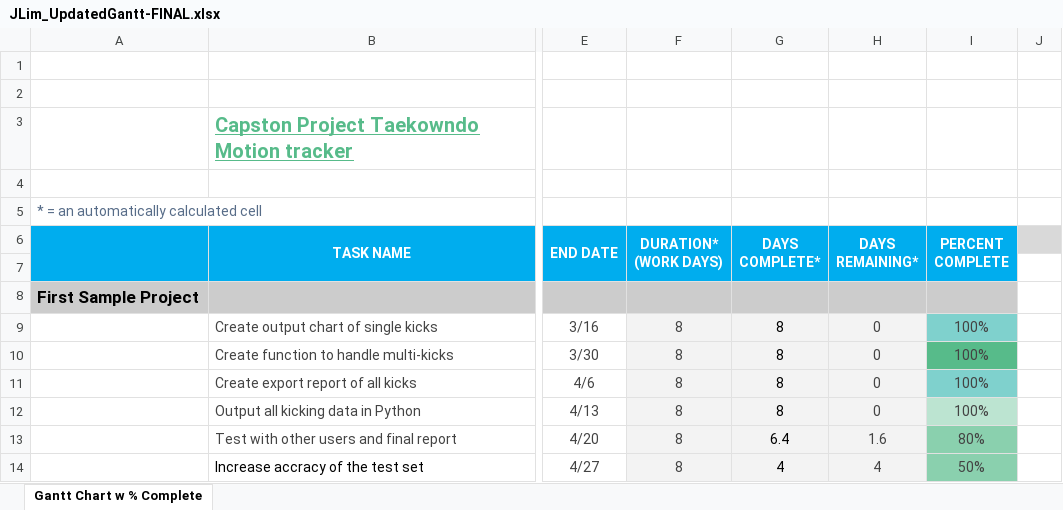
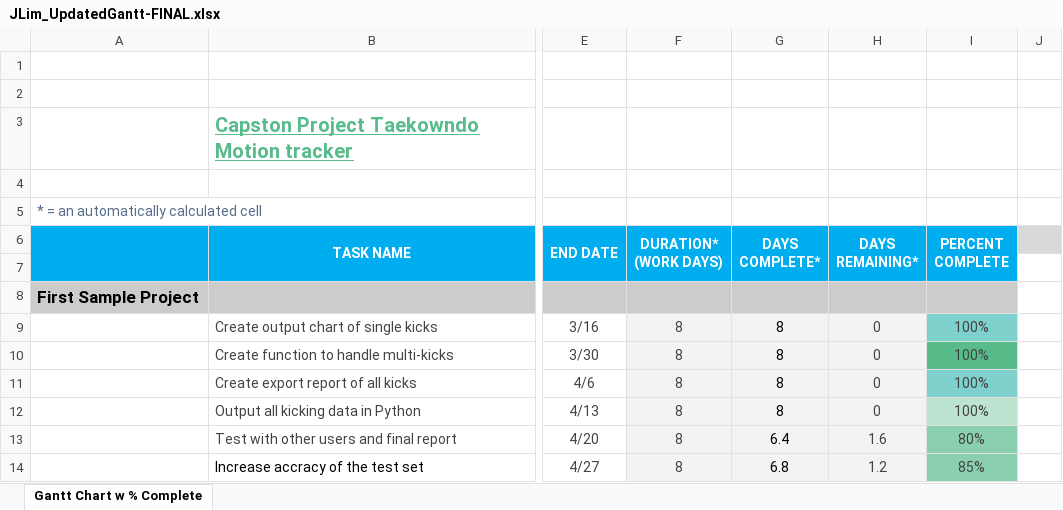
Before and after one commit to Procrastinnovation/Capstone, an Excel workbook: csv/JLim_UpdatedGantt-FINAL.xlsx, sheet Gantt Chart w % Complete, drawn as a sheet; only a part is shown, gaps mark what is left out; values as stored, in another font and other column widths than the file's, no borders; charts and pictures and conditional formats not drawn; the diff names each change by its address in the sheet, - before the commit and + after, or states it on an @@ line.

```diff
--- a/csv/JLim_UpdatedGantt-FINAL.xlsx (sheet Gantt Chart w % Complete)
+++ b/csv/JLim_UpdatedGantt-FINAL.xlsx (sheet Gantt Chart w % Complete)
-G14 (DAYS COMPLETE*): 4
+G14 (DAYS COMPLETE*): 6.8
-H14 (DAYS REMAINING*): 4
+H14 (DAYS REMAINING*): 1.2
-I14 (PERCENT COMPLETE): 50%
+I14 (PERCENT COMPLETE): 85%
```
Also changed, not shown: 1 other file.
